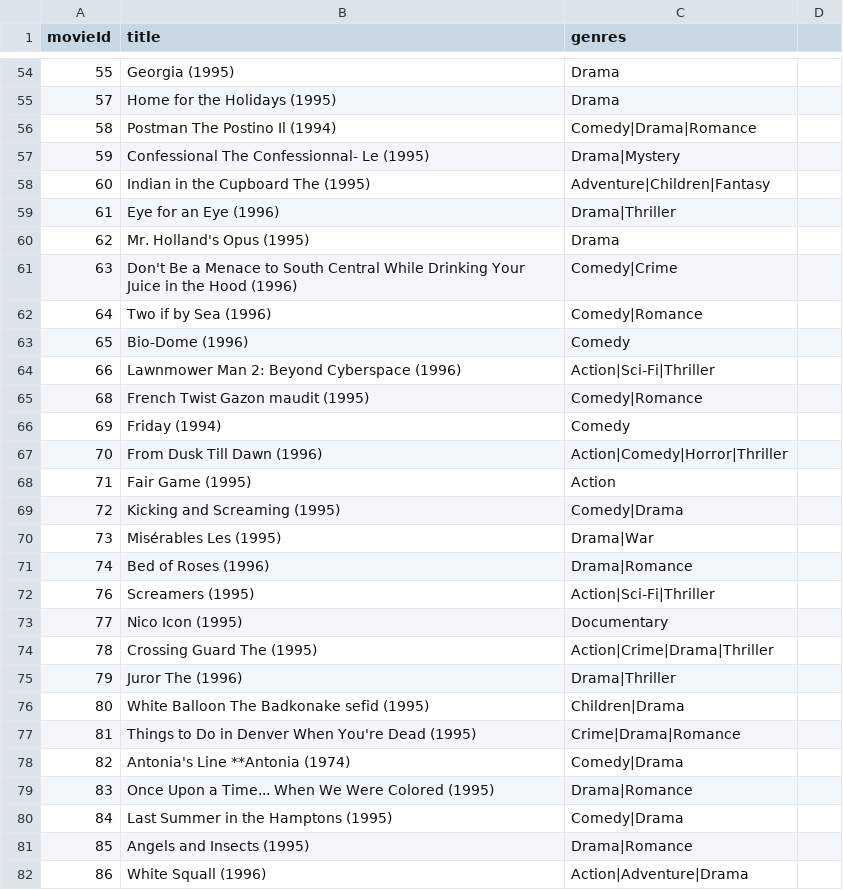
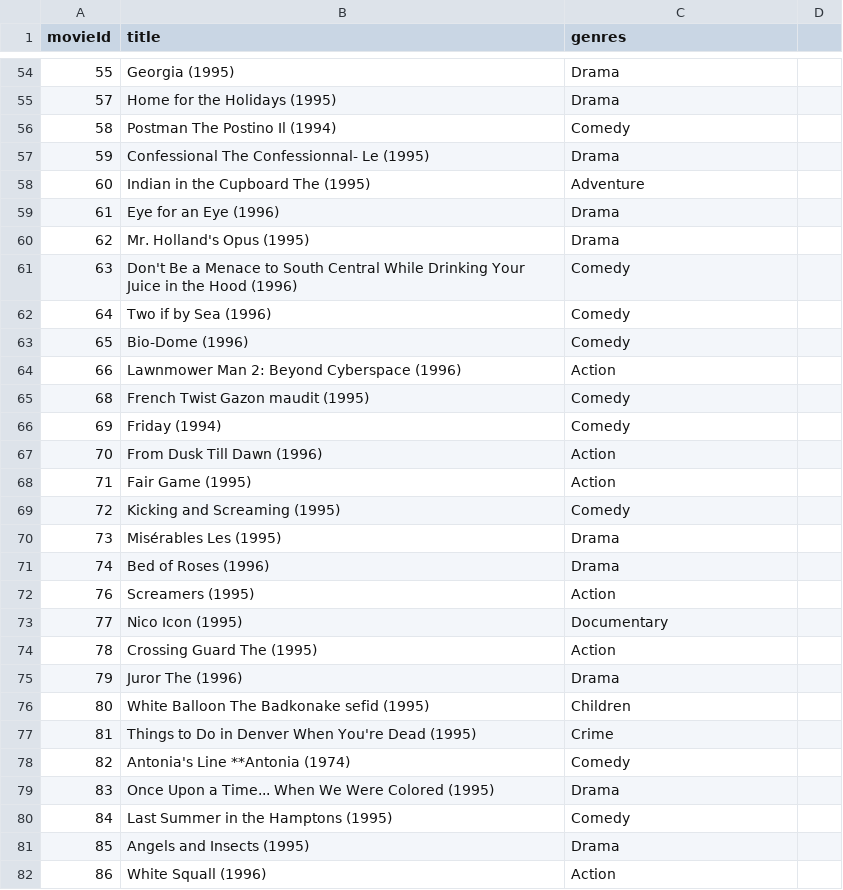
Before and after one commit to tprashan/MovieRentalJava, a CSV file: src/main/resources/s-movies.csv, drawn as a sheet; only a part is shown, gaps mark what is left out; the diff covers the shown part only.

Commit message:
modified movie data file with specific genre

```diff
--- a/src/main/resources/s-movies.csv
+++ b/src/main/resources/s-movies.csv
@@ -55,28 +55,28 @@ movieId,title,genres
 57,Home for the Holidays (1995),Drama
-58,Postman The Postino Il (1994),Comedy|Drama|Romance
-59,Confessional The Confessionnal- Le (1995),Drama|Mystery
-60,Indian in the Cupboard The (1995),Adventure|Children|Fantasy
-61,Eye for an Eye (1996),Drama|Thriller
+58,Postman The Postino Il (1994),Comedy
+59,Confessional The Confessionnal- Le (1995),Drama
+60,Indian in the Cupboard The (1995),Adventure
+61,Eye for an Eye (1996),Drama
 62,Mr. Holland's Opus (1995),Drama
-63,Don't Be a Menace to South Central While Drinking Your Juice in the Hood (1996),Comedy|Crime
-64,Two if by Sea (1996),Comedy|Romance
+63,Don't Be a Menace to South Central While Drinking Your Juice in the Hood (1996),Comedy
+64,Two if by Sea (1996),Comedy
 65,Bio-Dome (1996),Comedy
-66,Lawnmower Man 2: Beyond Cyberspace (1996),Action|Sci-Fi|Thriller
-68,French Twist Gazon maudit (1995),Comedy|Romance
+66,Lawnmower Man 2: Beyond Cyberspace (1996),Action
+68,French Twist Gazon maudit (1995),Comedy
 69,Friday (1994),Comedy
-70,From Dusk Till Dawn (1996),Action|Comedy|Horror|Thriller
+70,From Dusk Till Dawn (1996),Action
 71,Fair Game (1995),Action
-72,Kicking and Screaming (1995),Comedy|Drama
-73,Misérables Les (1995),Drama|War
-74,Bed of Roses (1996),Drama|Romance
-76,Screamers (1995),Action|Sci-Fi|Thriller
+72,Kicking and Screaming (1995),Comedy
+73,Misérables Les (1995),Drama
+74,Bed of Roses (1996),Drama
+76,Screamers (1995),Action
 77,Nico Icon (1995),Documentary
-78,Crossing Guard The (1995),Action|Crime|Drama|Thriller
-79,Juror The (1996),Drama|Thriller
-80,White Balloon The Badkonake sefid (1995),Children|Drama
-81,Things to Do in Denver When You're Dead (1995),Crime|Drama|Romance
-82,Antonia's Line **Antonia (1974),Comedy|Drama
-83,Once Upon a Time... When We Were Colored (1995),Drama|Romance
-84,Last Summer in the Hamptons (1995),Comedy|Drama
-85,Angels and Insects (1995),Drama|Romance
-86,White Squall (1996),Action|Adventure|Drama
+78,Crossing Guard The (1995),Action
+79,Juror The (1996),Drama
+80,White Balloon The Badkonake sefid (1995),Children
+81,Things to Do in Denver When You're Dead (1995),Crime
+82,Antonia's Line **Antonia (1974),Comedy
+83,Once Upon a Time... When We Were Colored (1995),Drama
+84,Last Summer in the Hamptons (1995),Comedy
+85,Angels and Insects (1995),Drama
+86,White Squall (1996),Action
```
Also changed, not shown: 121 edited cells elsewhere in this file.
